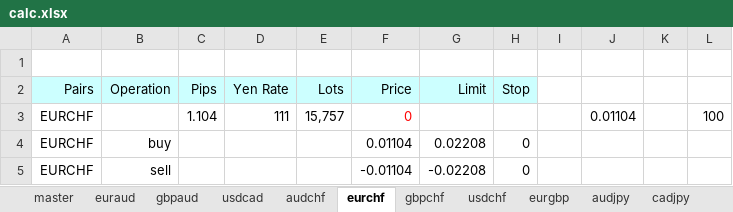
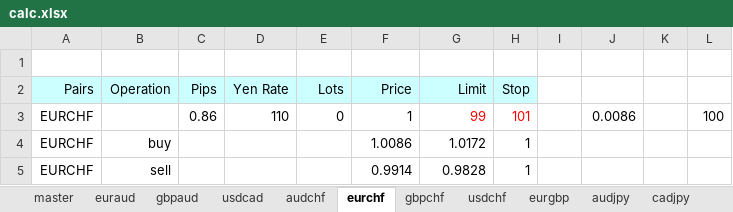
Before and after one commit to atsushi20150730/volatility, an Excel workbook: volatility/src/calc.xlsx, sheet eurchf, drawn as a sheet; values as stored, in another font and other column widths than the file's, no borders; removed rows and columns are numbered as before the commit, all else as after; the diff names each change by its address in the sheet, - before the commit and + after, or states it on an @@ line.

```diff
--- a/volatility/src/calc.xlsx (sheet eurchf)
+++ b/volatility/src/calc.xlsx (sheet eurchf)
-row 3: EURCHF |  | 1.104 | 111 | 15,757 | 0 |  |  |  | 0.01104 |  | 100
+row 3: EURCHF |  | 0.86 | 110 | 0 | 1 | 99 | 101 |  | 0.0086 |  | 100
-F4 (Price): 0.01104
+F4 (Price): 1.0086
-G4 (Limit): 0.02208
+G4 (Limit): 1.0172
-H4:H5 (Stop): 0
+H4:H5 (Stop): 1
-F5 (Price): -0.01104
+F5 (Price): 0.9914
-G5 (Limit): -0.02208
+G5 (Limit): 0.9828
```
Also changed, not shown: sheet master, sheet audchf, sheet gbpchf, sheet eurgbp, sheet eurusd, sheet nzdusd, 14 more sheets, 1 other file.
